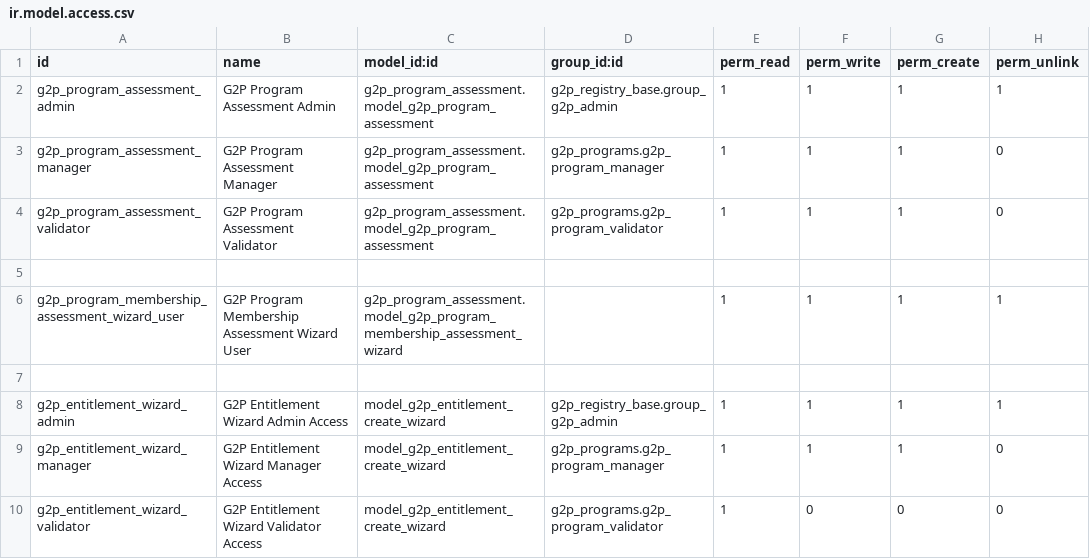
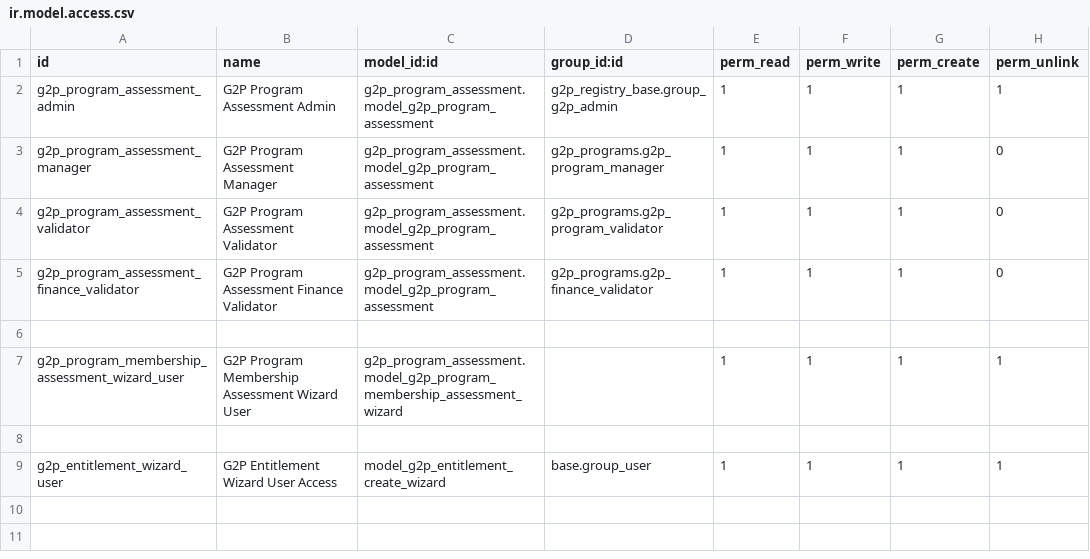
Before and after one commit to OpenG2P/openg2p-program, a CSV file: g2p_program_assessment/security/ir.model.access.csv, drawn as a sheet.

```diff
--- a/g2p_program_assessment/security/ir.model.access.csv
+++ b/g2p_program_assessment/security/ir.model.access.csv
@@ -4,2 +4,3 @@ g2p_program_assessment_manager,G2P Program Assessment Manager,g2p_program_assess
 g2p_program_assessment_validator,G2P Program Assessment Validator,g2p_program_assessment.model_g2p_program_assessment,g2p_programs.g2p_program_validator,1,1,1,0
+g2p_program_assessment_finance_validator,G2P Program Assessment Finance Validator,g2p_program_assessment.model_g2p_program_assessment,g2p_programs.g2p_finance_validator,1,1,1,0
 
@@ -7,4 +8,2 @@ g2p_program_membership_assessment_wizard_user,G2P Program Membership Assessment
 
-g2p_entitlement_wizard_admin,G2P Entitlement Wizard Admin Access,model_g2p_entitlement_create_wizard,g2p_registry_base.group_g2p_admin,1,1,1,1
-g2p_entitlement_wizard_manager,G2P Entitlement Wizard Manager Access,model_g2p_entitlement_create_wizard,g2p_programs.g2p_program_manager,1,1,1,0
-g2p_entitlement_wizard_validator,G2P Entitlement Wizard Validator Access,model_g2p_entitlement_create_wizard,g2p_programs.g2p_program_validator,1,0,0,0
+g2p_entitlement_wizard_user,G2P Entitlement Wizard User Access,model_g2p_entitlement_create_wizard,base.group_user,1,1,1,1
```
Also changed, not shown: g2p_payment_files/security/ir.model.access.csv, 6 other files.
